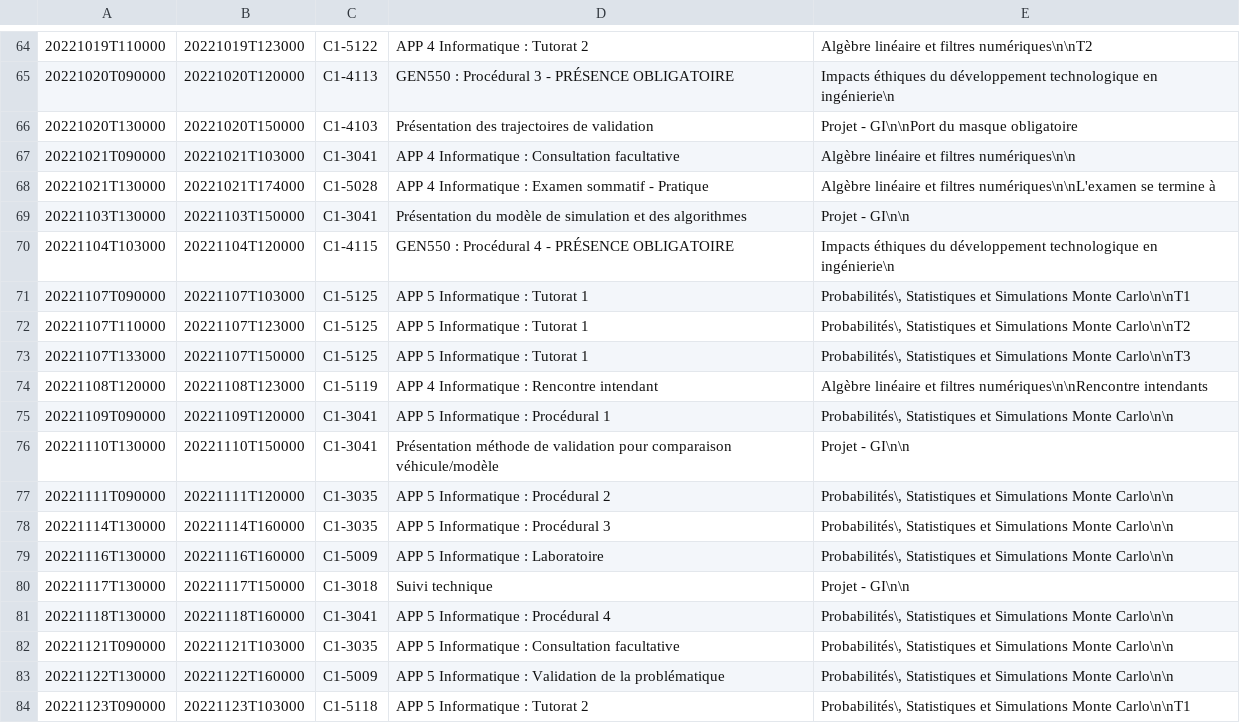
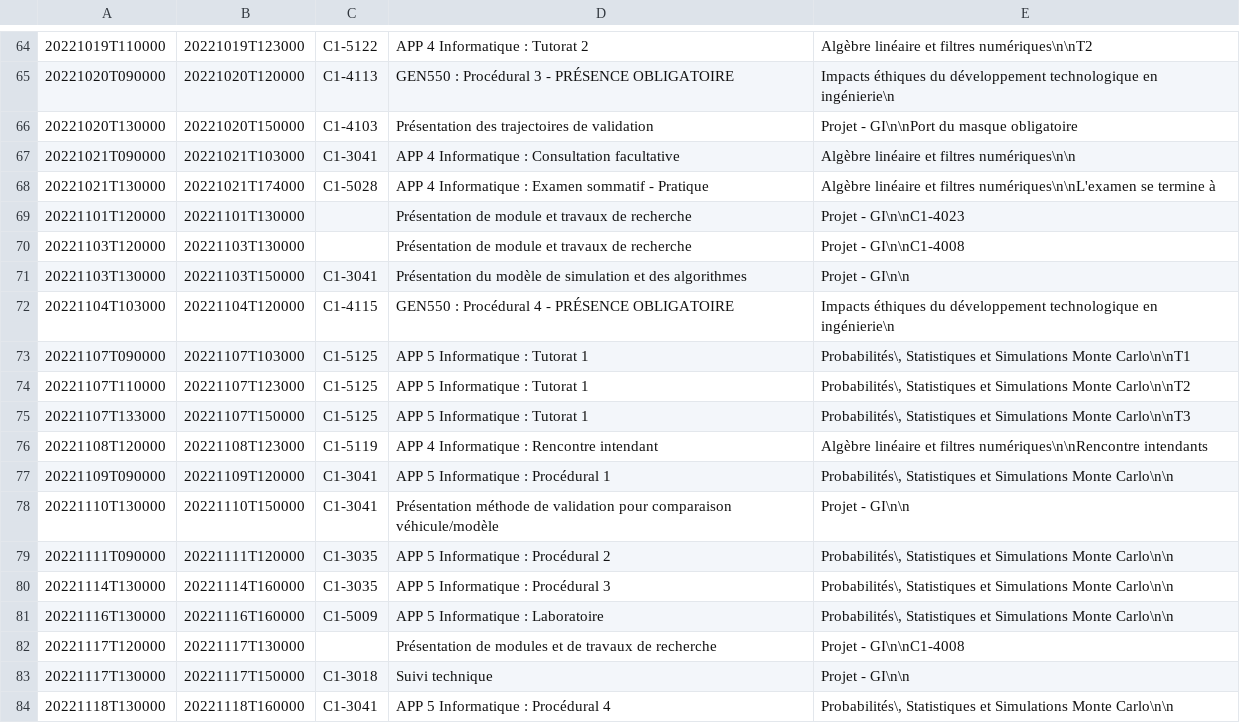
Before and after one commit to mdaoustUdeS/gegi-horarius, a CSV file: data/cal.csv, drawn as a sheet; only a part is shown, gaps mark what is left out; the shorter side is filled out with more unchanged rows; the diff names each change by its address in the sheet, - before the commit and + after, or states it on an @@ line.

```diff
--- a/data/cal.csv
+++ b/data/cal.csv
+row 69: 20221101T120000 | 20221101T130000 |  | Présentation de module et travaux de recherche | Projet - GI\n\nC1-4023
+row 70: 20221103T120000 | 20221103T130000 |  | Présentation de module et travaux de recherche | Projet - GI\n\nC1-4008
+row 82: 20221117T120000 | 20221117T130000 |  | Présentation de modules et de travaux de recherche | Projet - GI\n\nC1-4008
```
